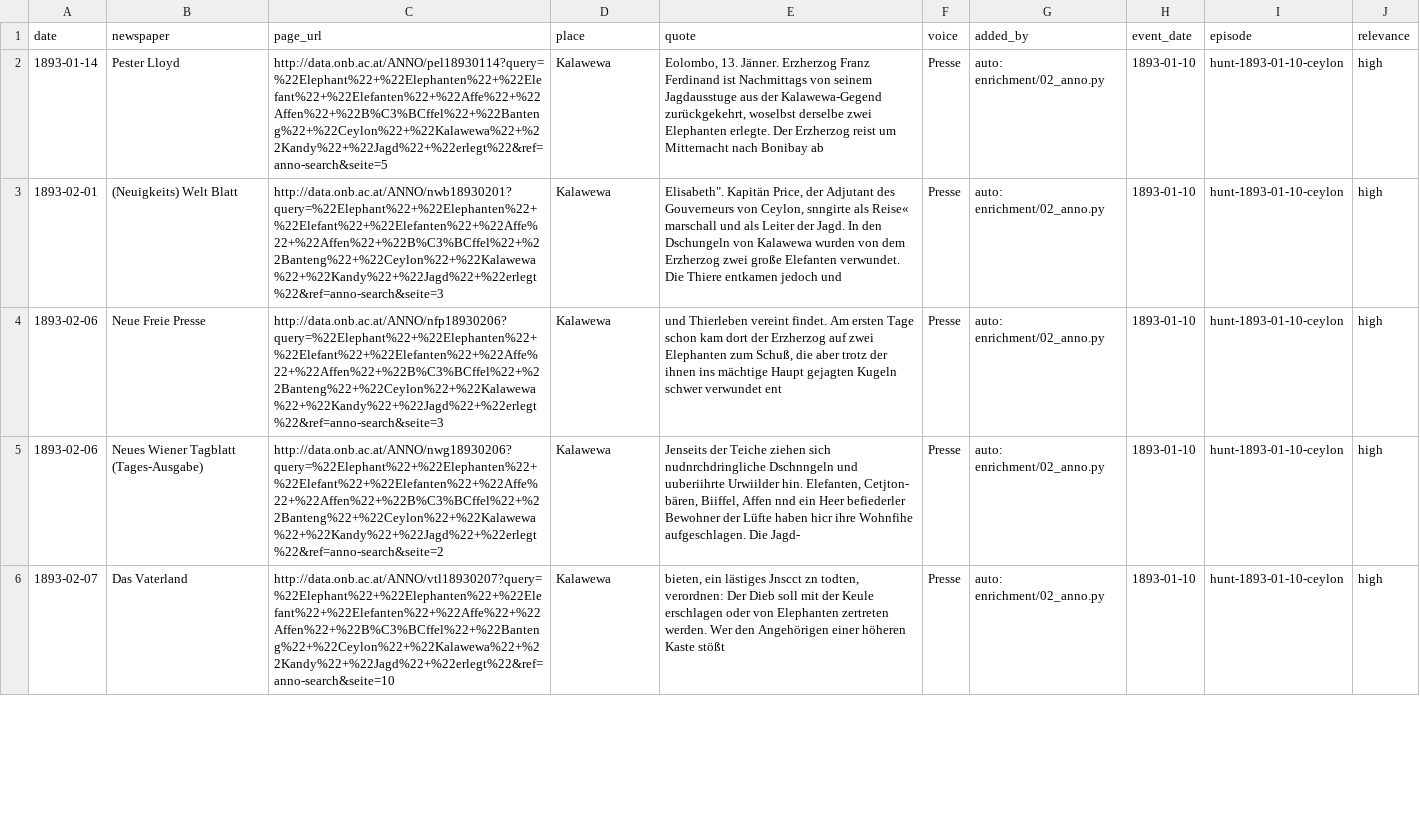
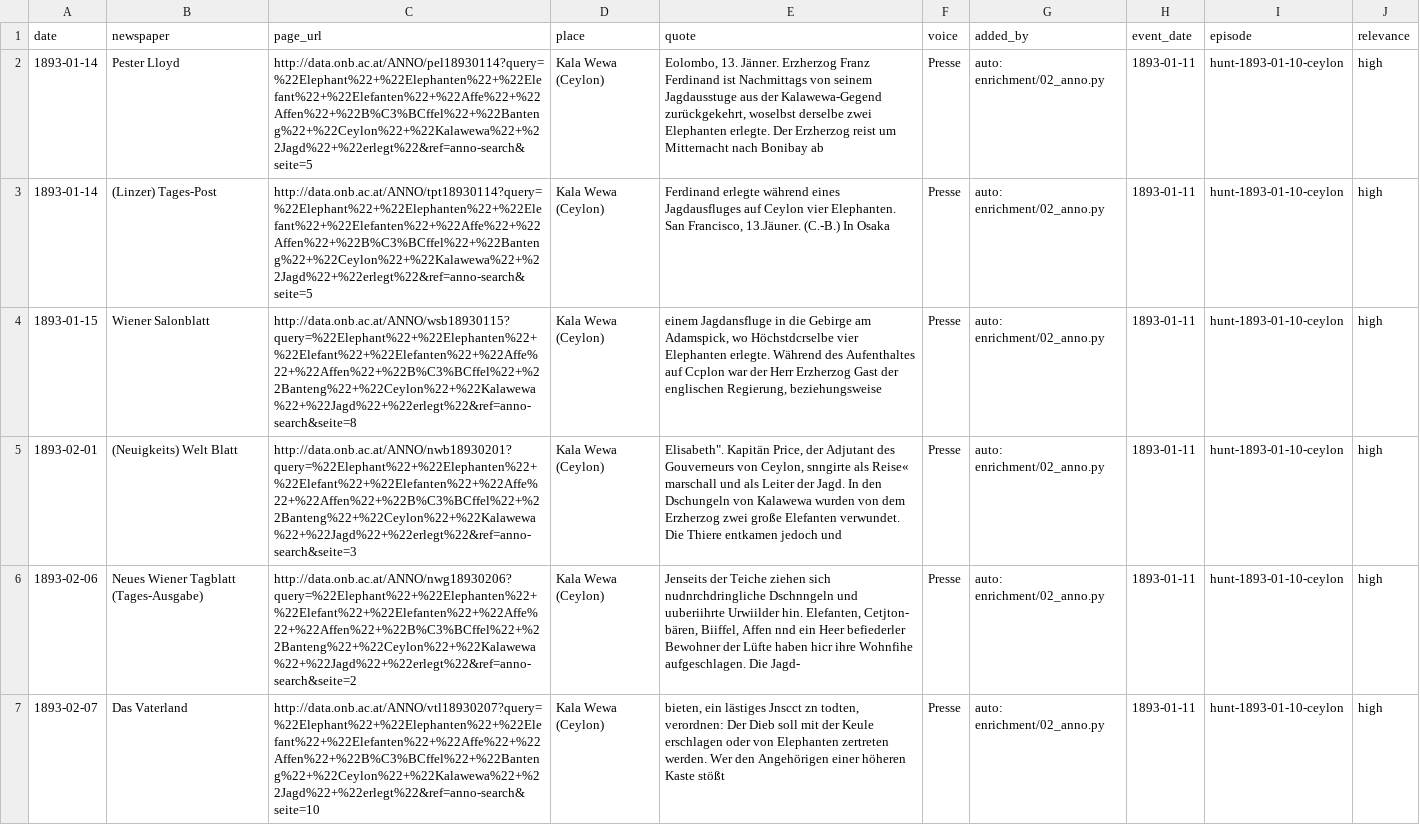
Before and after one commit to RichterHenje/Hack-The-Pool-2026, a CSV file: Kriegsmarine/kaiserin_elisabeth/prototype/data/presse_anno.csv, drawn as a sheet; only a part is shown; removed rows and columns are numbered as before the commit, all else as after; the diff covers the shown part only; the diff names each change by its address in the sheet, - before the commit and + after, or states it on an @@ line.

```diff
--- a/Kriegsmarine/kaiserin_elisabeth/prototype/data/presse_anno.csv
+++ b/Kriegsmarine/kaiserin_elisabeth/prototype/data/presse_anno.csv
-C2 (page_url): http://data.onb.ac.at/ANNO/pel18930114?query=%22Elephant%22+%22Elephanten%22+%22Elefant%22+%22Elefanten%22+%22Affe%22+%22Affen%22+%22B%C3%BCffel%22+%22Banteng%22+%22Ceylon%22+%22Kalawewa%22+%22Kandy%22+%22Jagd%22+%22erlegt%22&ref=anno-search&seite=5
+C2 (page_url): http://data.onb.ac.at/ANNO/pel18930114?query=%22Elephant%22+%22Elephanten%22+%22Elefant%22+%22Elefanten%22+%22Affe%22+%22Affen%22+%22B%C3%BCffel%22+%22Banteng%22+%22Ceylon%22+%22Kalawewa%22+%22Jagd%22+%22erlegt%22&ref=anno-search&seite=5
-D2 (place): Kalawewa
+D2 (place): Kala Wewa (Ceylon)
-H2 (event_date): 1893-01-10
+H2 (event_date): 1893-01-11
+row 3: 1893-01-14 | (Linzer) Tages-Post | http://data.onb.ac.at/ANNO/tpt18930114?query=%22Elephant%22+%22Elephanten%22+%22Elefant%22+%22Elefanten%22+%22Affe%22+%22Affen%22+%22B%C3%BCffel%22+%22Banteng%22+%22Ceylon%22+%22Kalawewa%22+%22Jagd%22+%22erlegt%22&ref=anno-search&seite=5 | Kala Wewa (Ceylon) | Ferdinand erlegte während eines Jagdausfluges auf Ceylon vier Elephanten. San Francisco, 13.Jäuner. (C.-B.) In Osaka | Presse | auto: enrichment/02_anno.py | 1893-01-11 | hunt-1893-01-10-ceylon | high
+row 4: 1893-01-15 | Wiener Salonblatt | http://data.onb.ac.at/ANNO/wsb18930115?query=%22Elephant%22+%22Elephanten%22+%22Elefant%22+%22Elefanten%22+%22Affe%22+%22Affen%22+%22B%C3%BCffel%22+%22Banteng%22+%22Ceylon%22+%22Kalawewa%22+%22Jagd%22+%22erlegt%22&ref=anno-search&seite=8 | Kala Wewa (Ceylon) | einem Jagdansfluge in die Gebirge am Adamspick, wo Höchstdcrselbe vier Elephanten erlegte. Während des Aufenthaltes auf Ccplon war der Herr Erzherzog Gast der englischen Regierung, beziehungsweise | Presse | auto: enrichment/02_anno.py | 1893-01-11 | hunt-1893-01-10-ceylon | high
-C5 (page_url): http://data.onb.ac.at/ANNO/nwb18930201?query=%22Elephant%22+%22Elephanten%22+%22Elefant%22+%22Elefanten%22+%22Affe%22+%22Affen%22+%22B%C3%BCffel%22+%22Banteng%22+%22Ceylon%22+%22Kalawewa%22+%22Kandy%22+%22Jagd%22+%22erlegt%22&ref=anno-search&seite=3
+C5 (page_url): http://data.onb.ac.at/ANNO/nwb18930201?query=%22Elephant%22+%22Elephanten%22+%22Elefant%22+%22Elefanten%22+%22Affe%22+%22Affen%22+%22B%C3%BCffel%22+%22Banteng%22+%22Ceylon%22+%22Kalawewa%22+%22Jagd%22+%22erlegt%22&ref=anno-search&seite=3
-D5 (place): Kalawewa
+D5 (place): Kala Wewa (Ceylon)
-H5 (event_date): 1893-01-10
+H5 (event_date): 1893-01-11
-row 4: 1893-02-06 | Neue Freie Presse | http://data.onb.ac.at/ANNO/nfp18930206?query=%22Elephant%22+%22Elephanten%22+%22Elefant%22+%22Elefanten%22+%22Affe%22+%22Affen%22+%22B%C3%BCffel%22+%22Banteng%22+%22Ceylon%22+%22Kalawewa%22+%22Kandy%22+%22Jagd%22+%22erlegt%22&ref=anno-search&seite=3 | Kalawewa | und Thierleben vereint findet. Am ersten Tage schon kam dort der Erzherzog auf zwei Elephanten zum Schuß, die aber trotz der ihnen ins mächtige Haupt gejagten Kugeln schwer verwundet ent | Presse | auto: enrichment/02_anno.py | 1893-01-10 | hunt-1893-01-10-ceylon | high
-C6 (page_url): http://data.onb.ac.at/ANNO/nwg18930206?query=%22Elephant%22+%22Elephanten%22+%22Elefant%22+%22Elefanten%22+%22Affe%22+%22Affen%22+%22B%C3%BCffel%22+%22Banteng%22+%22Ceylon%22+%22Kalawewa%22+%22Kandy%22+%22Jagd%22+%22erlegt%22&ref=anno-search&seite=2
+C6 (page_url): http://data.onb.ac.at/ANNO/nwg18930206?query=%22Elephant%22+%22Elephanten%22+%22Elefant%22+%22Elefanten%22+%22Affe%22+%22Affen%22+%22B%C3%BCffel%22+%22Banteng%22+%22Ceylon%22+%22Kalawewa%22+%22Jagd%22+%22erlegt%22&ref=anno-search&seite=2
-D6:D7 (place): Kalawewa
+D6:D7 (place): Kala Wewa (Ceylon)
-H6:H7 (event_date): 1893-01-10
+H6:H7 (event_date): 1893-01-11
-C7 (page_url): http://data.onb.ac.at/ANNO/vtl18930207?query=%22Elephant%22+%22Elephanten%22+%22Elefant%22+%22Elefanten%22+%22Affe%22+%22Affen%22+%22B%C3%BCffel%22+%22Banteng%22+%22Ceylon%22+%22Kalawewa%22+%22Kandy%22+%22Jagd%22+%22erlegt%22&ref=anno-search&seite=10
+C7 (page_url): http://data.onb.ac.at/ANNO/vtl18930207?query=%22Elephant%22+%22Elephanten%22+%22Elefant%22+%22Elefanten%22+%22Affe%22+%22Affen%22+%22B%C3%BCffel%22+%22Banteng%22+%22Ceylon%22+%22Kalawewa%22+%22Jagd%22+%22erlegt%22&ref=anno-search&seite=10
```
Also changed, not shown: 79 edited cells elsewhere in this file, 39 other files.
